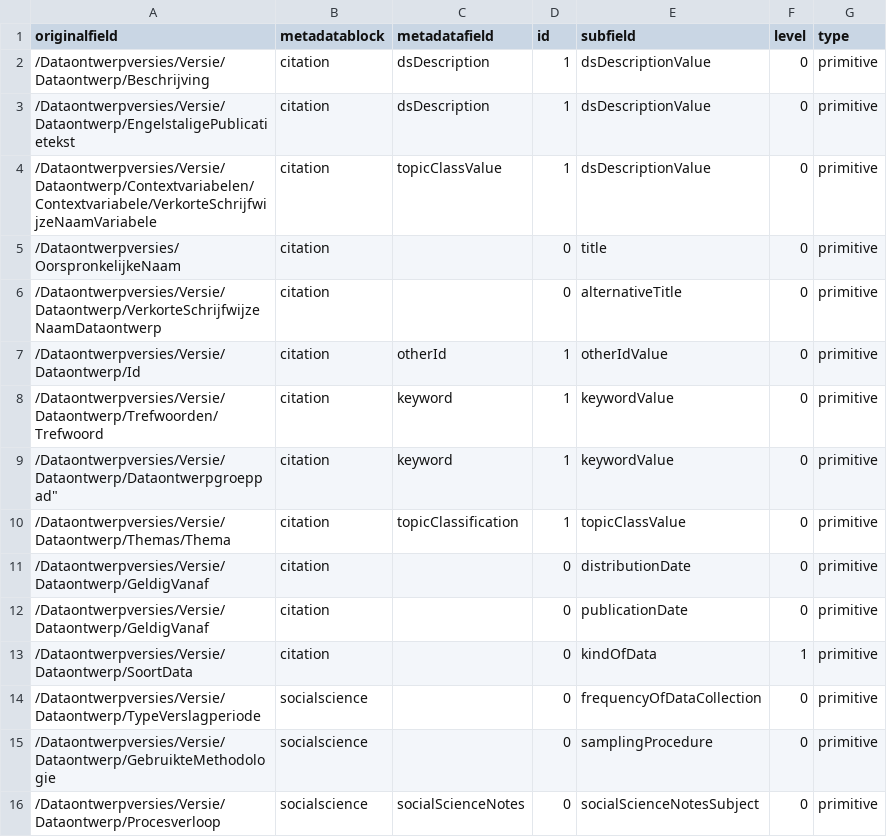
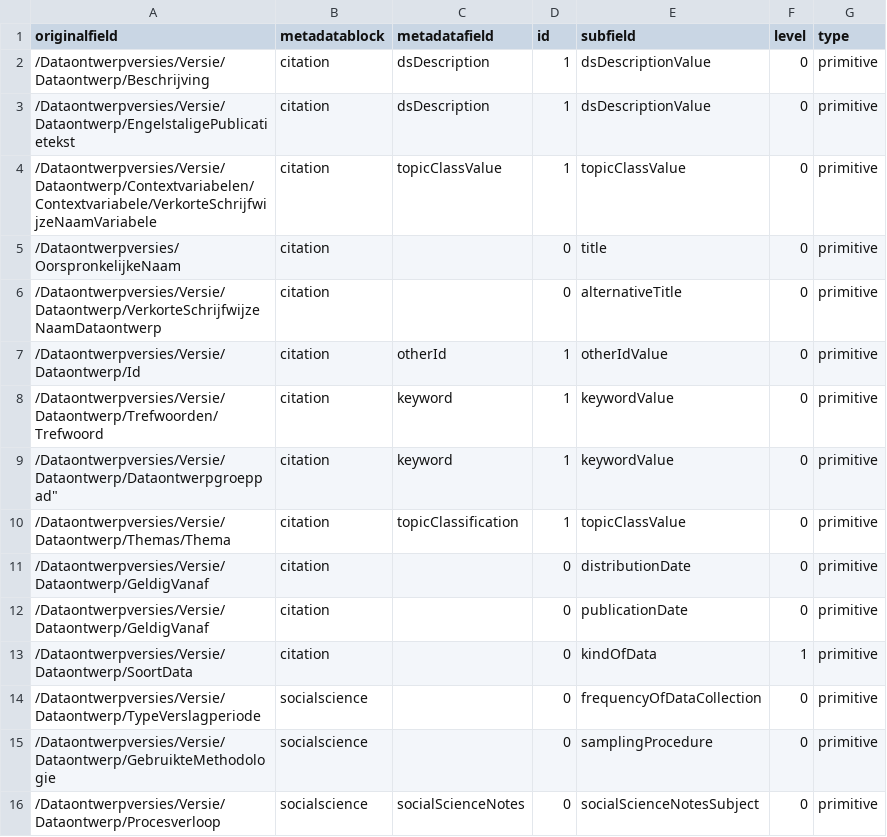
Before and after one commit to Dans-labs/semaf-client, a CSV file: cbs_mapping_fields.csv, drawn as a sheet.

Commit message:
Variable mapping updated

```diff
--- a/cbs_mapping_fields.csv
+++ b/cbs_mapping_fields.csv
@@ -3,3 +3,3 @@ originalfield,metadatablock,metadatafield,id,subfield,level,type
 "/Dataontwerpversies/Versie/Dataontwerp/EngelstaligePublicatietekst",citation,dsDescription,1,dsDescriptionValue,0,primitive
-"/Dataontwerpversies/Versie/Dataontwerp/Contextvariabelen/Contextvariabele/VerkorteSchrijfwijzeNaamVariabele",citation,topicClassValue,1,dsDescriptionValue,0,primitive
+"/Dataontwerpversies/Versie/Dataontwerp/Contextvariabelen/Contextvariabele/VerkorteSchrijfwijzeNaamVariabele",citation,topicClassValue,1,topicClassValue,0,primitive
 "/Dataontwerpversies/OorspronkelijkeNaam",citation,"",0,title,0,primitive
```
